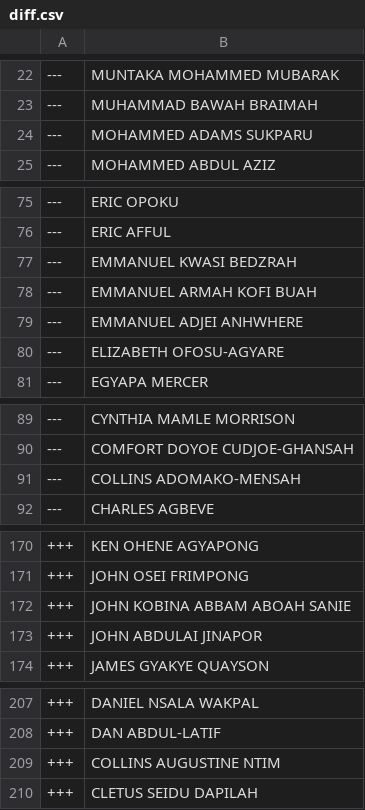
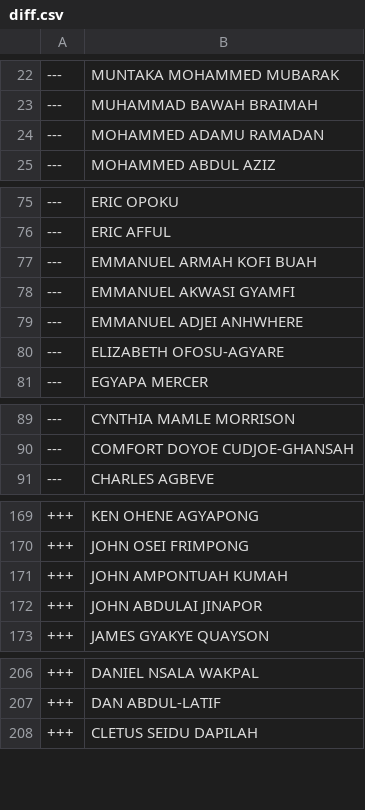
Before and after one commit to every-politician-scrapers/ghana-parliament, a CSV file: data/diff.csv, drawn as a sheet; only a part is shown, gaps mark what is left out; the diff covers the shown part only.

```diff
--- a/data/diff.csv
+++ b/data/diff.csv
@@ -23,3 +23,3 @@
 ---,MUHAMMAD BAWAH BRAIMAH
----,MOHAMMED ADAMS SUKPARU
+---,MOHAMMED ADAMU RAMADAN
 ---,MOHAMMED ABDUL AZIZ
@@ -76,4 +76,4 @@
 ---,ERIC AFFUL
----,EMMANUEL KWASI BEDZRAH
 ---,EMMANUEL ARMAH KOFI BUAH
+---,EMMANUEL AKWASI GYAMFI
 ---,EMMANUEL ADJEI ANHWHERE
@@ -90,3 +90,2 @@
 ---,COMFORT DOYOE CUDJOE-GHANSAH
----,COLLINS ADOMAKO-MENSAH
 ---,CHARLES AGBEVE
@@ -171,3 +170,3 @@
 +++,JOHN OSEI FRIMPONG
-+++,JOHN KOBINA ABBAM ABOAH SANIE
++++,JOHN AMPONTUAH KUMAH
 +++,JOHN ABDULAI JINAPOR
@@ -208,3 +207,2 @@
 +++,DAN ABDUL-LATIF
-+++,COLLINS AUGUSTINE NTIM
 +++,CLETUS SEIDU DAPILAH
```
Also changed, not shown: 1 edited cell elsewhere in this file, data/official.csv.
